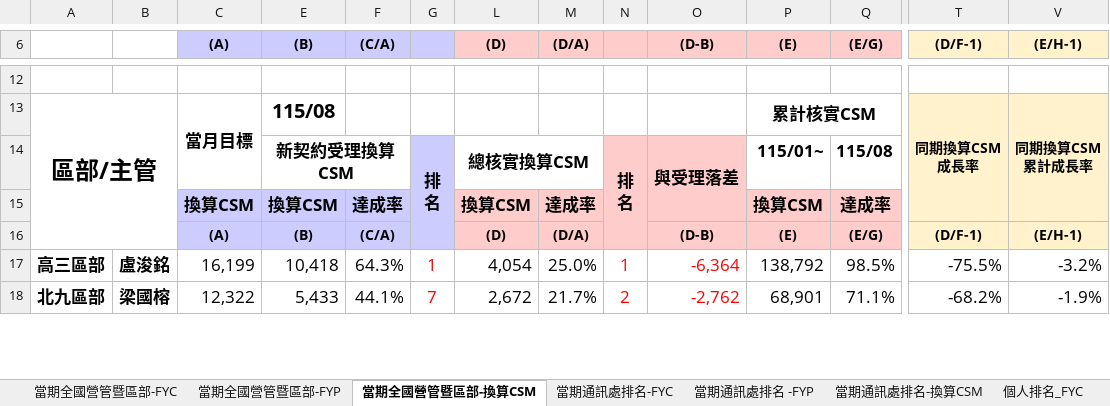
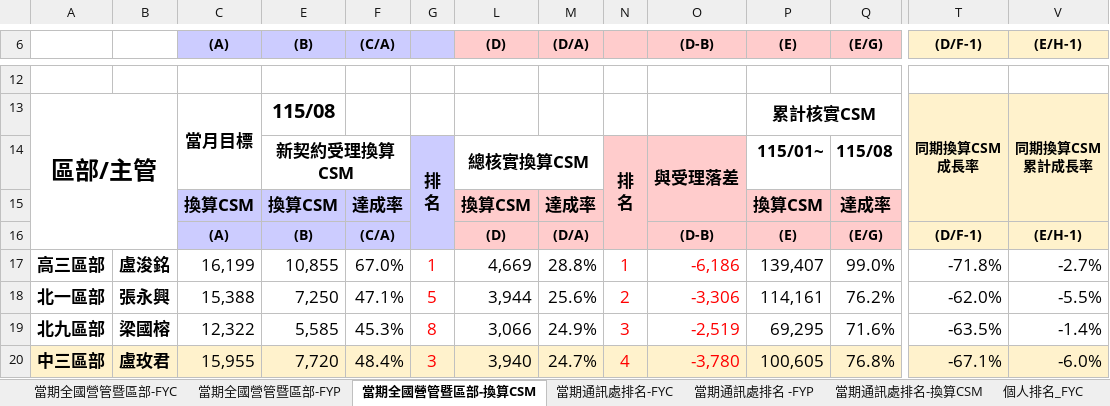
Before and after one commit to nehemiah1205/fubon-dashboard, an Excel workbook: data_fyc.xlsx, sheet 當期全國營管暨區部-換算CSM, drawn as a sheet; only a part is shown, gaps mark what is left out; values as stored, in another font and other column widths than the file's, no borders; charts and pictures and conditional formats not drawn; addresses are those after the commit; rows hold the shown columns only; the diff covers the shown part only; the diff names each change by its address in the sheet, - before the commit and + after, or states it on an @@ line.

```diff
--- a/data_fyc.xlsx (sheet 當期全國營管暨區部-換算CSM)
+++ b/data_fyc.xlsx (sheet 當期全國營管暨區部-換算CSM)
-E17 ((B)): 10,418
+E17 ((B)): 10,855
-F17 ((C/A)): 64.3%
+F17 ((C/A)): 67.0%
-L17 ((D)): 4,054
+L17 ((D)): 4,669
-M17 ((D/A)): 25.0%
+M17 ((D/A)): 28.8%
-O17 ((D-B)): -6,364
+O17 ((D-B)): -6,186
-P17 ((E)): 138,792
+P17 ((E)): 139,407
-Q17 ((E/G)): 98.5%
+Q17 ((E/G)): 99.0%
-T17 ((D/F-1)): -75.5%
+T17 ((D/F-1)): -71.8%
-V17 ((E/H-1)): -3.2%
+V17 ((E/H-1)): -2.7%
+row 18: 北一區部 | 張永興 | 15,388 | 7,250 | 47.1% | 5 | 3,944 | 25.6% | 2 | -3,306 | 114,161 | 76.2% | -62.0% | -5.5%
-E19 ((B)): 5,433
+E19 ((B)): 5,585
-F19 ((C/A)): 44.1%
+F19 ((C/A)): 45.3%
-G19: 7
+G19: 8
-L19 ((D)): 2,672
+L19 ((D)): 3,066
-M19 ((D/A)): 21.7%
+M19 ((D/A)): 24.9%
-N19: 2
+N19: 3
-O19 ((D-B)): -2,762
+O19 ((D-B)): -2,519
-P19 ((E)): 68,901
+P19 ((E)): 69,295
-Q19 ((E/G)): 71.1%
+Q19 ((E/G)): 71.6%
-T19 ((D/F-1)): -68.2%
+T19 ((D/F-1)): -63.5%
-V19 ((E/H-1)): -1.9%
+V19 ((E/H-1)): -1.4%
+row 20: 中三區部 | 盧玫君 | 15,955 | 7,720 | 48.4% | 3 | 3,940 | 24.7% | 4 | -3,780 | 100,605 | 76.8% | -67.1% | -6.0%
```
Also changed, not shown: 5 added rows, 7 removed rows and 157 edited cells elsewhere in this sheet, sheet 個人排名_FYC, sheet 當期通訊處排名-FYC, sheet 當期通訊處排名-換算CSM, sheet 當期通訊處排名 -FYP, sheet 當期全國營管暨區部-FYC, sheet 當期全國營管暨區部-FYP, hidden cells, charts or pictures.
